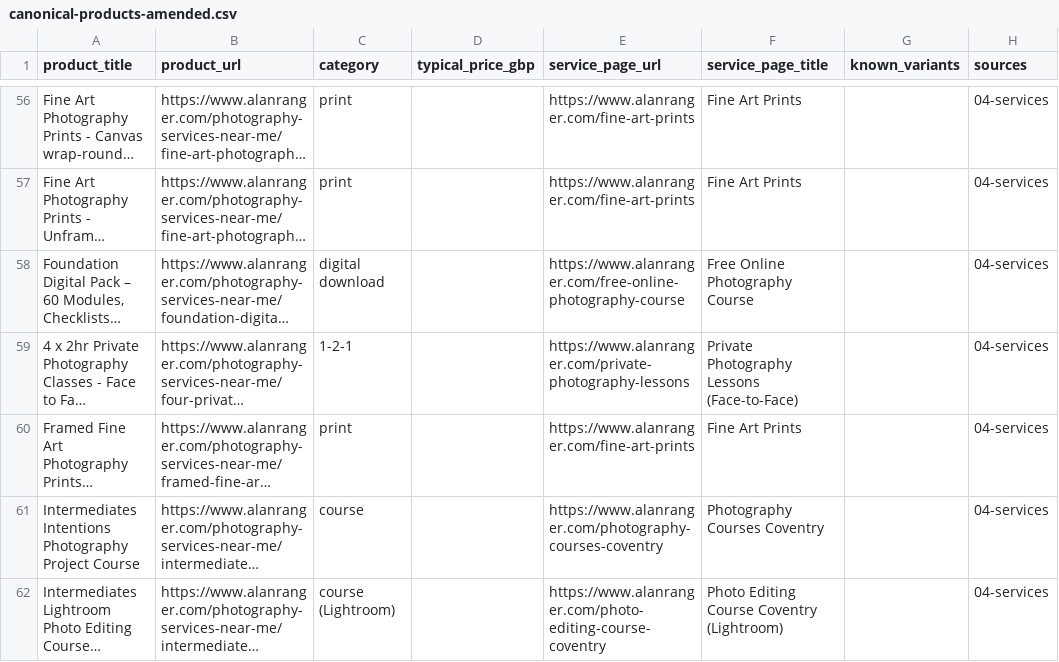
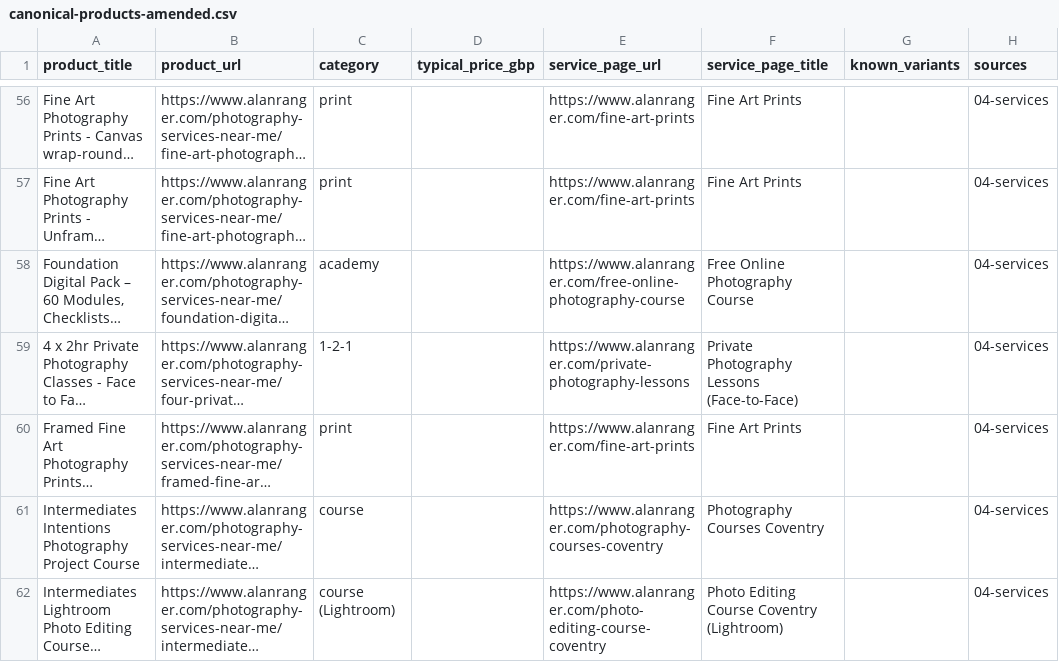
Before and after one commit to alanranger/alan-shared-resources, a CSV file: csv/files/canonical-products-amended.csv, drawn as a sheet; only a part is shown, gaps mark what is left out; long unchanged cells end in …; the diff covers the shown part only; the diff names each change by its address in the sheet, - before the commit and + after, or states it on an @@ line.

```diff
--- a/csv/files/canonical-products-amended.csv
+++ b/csv/files/canonical-products-amended.csv
-C58 (category): digital download
+C58 (category): academy
```
Also changed, not shown: 2 edited cells elsewhere in this file.
